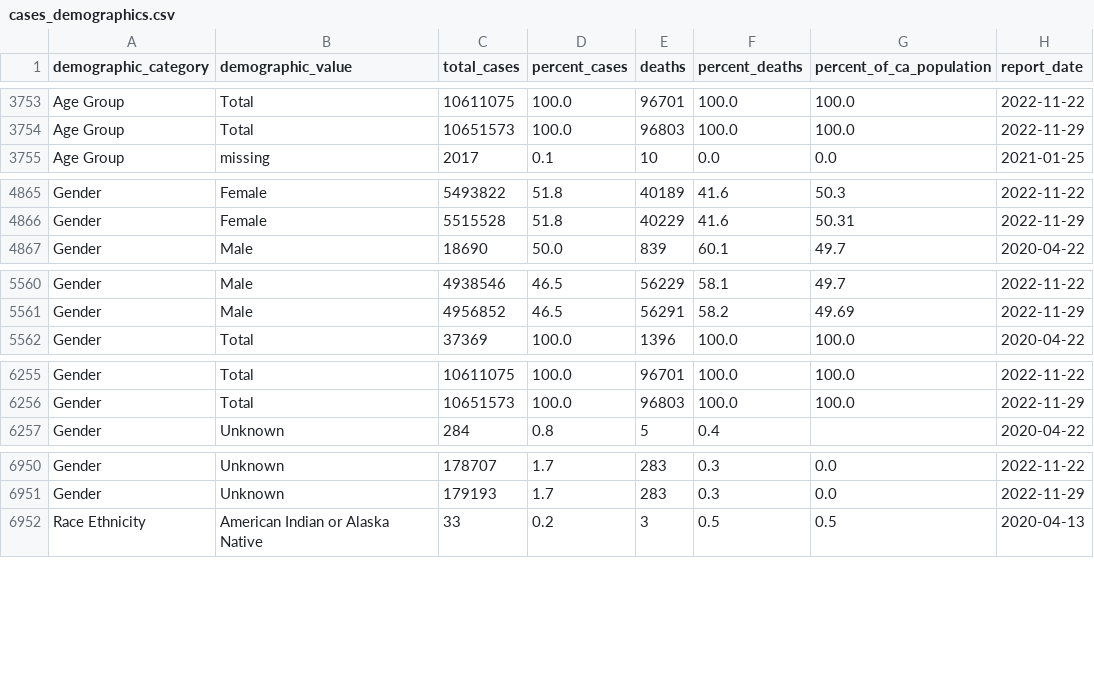
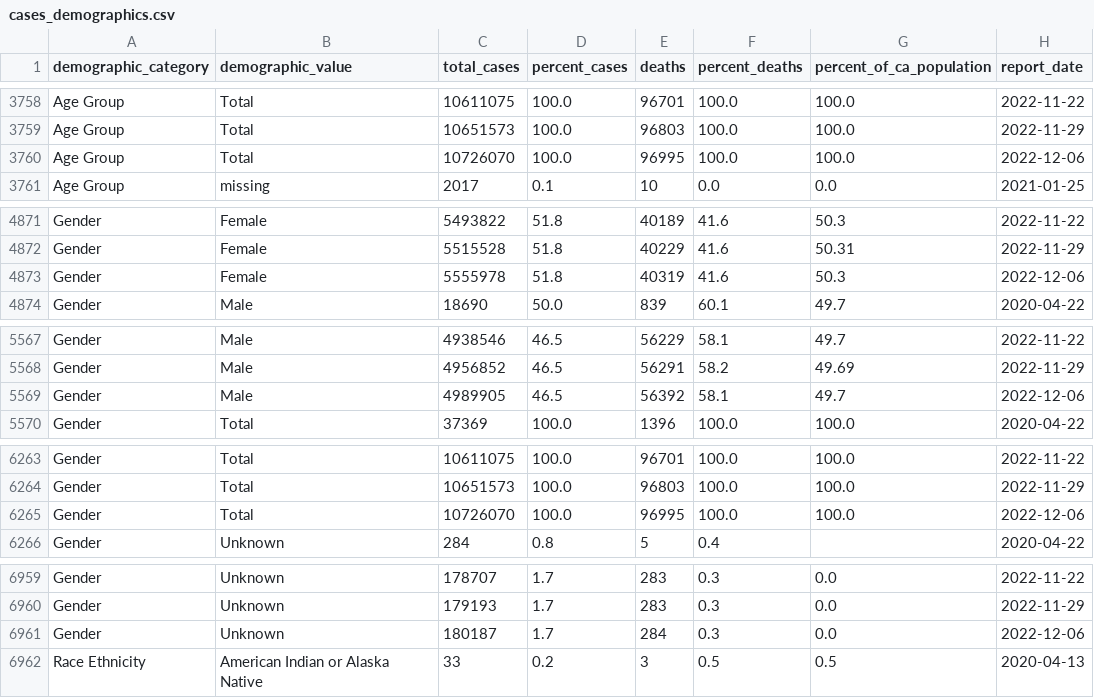
Before and after one commit to vllry/california-COVID-19-timeseries, a CSV file: cases_demographics.csv, drawn as a sheet; only a part is shown, gaps mark what is left out; the diff covers the shown part only.

```diff
--- a/cases_demographics.csv
+++ b/cases_demographics.csv
@@ -3754,2 +3759,3 @@ Age Group,Total,10611075,100.0,96701,100.0,100.0,2022-11-22
 Age Group,Total,10651573,100.0,96803,100.0,100.0,2022-11-29
+Age Group,Total,10726070,100.0,96995,100.0,100.0,2022-12-06
 Age Group,missing,2017,0.1,10,0.0,0.0,2021-01-25
@@ -4866,2 +4872,3 @@ Gender,Female,5493822,51.8,40189,41.6,50.3,2022-11-22
 Gender,Female,5515528,51.8,40229,41.6,50.31,2022-11-29
+Gender,Female,5555978,51.8,40319,41.6,50.3,2022-12-06
 Gender,Male,18690,50.0,839,60.1,49.7,2020-04-22
@@ -5561,2 +5568,3 @@ Gender,Male,4938546,46.5,56229,58.1,49.7,2022-11-22
 Gender,Male,4956852,46.5,56291,58.2,49.69,2022-11-29
+Gender,Male,4989905,46.5,56392,58.1,49.7,2022-12-06
 Gender,Total,37369,100.0,1396,100.0,100.0,2020-04-22
@@ -6256,2 +6264,3 @@ Gender,Total,10611075,100.0,96701,100.0,100.0,2022-11-22
 Gender,Total,10651573,100.0,96803,100.0,100.0,2022-11-29
+Gender,Total,10726070,100.0,96995,100.0,100.0,2022-12-06
 Gender,Unknown,284,0.8,5,0.4,,2020-04-22
@@ -6951,2 +6960,3 @@ Gender,Unknown,178707,1.7,283,0.3,0.0,2022-11-22
 Gender,Unknown,179193,1.7,283,0.3,0.0,2022-11-29
+Gender,Unknown,180187,1.7,284,0.3,0.0,2022-12-06
 Race Ethnicity,American Indian or Alaska Native,33,0.2,3,0.5,0.5,2020-04-13
```
Also changed, not shown: 14 added rows elsewhere in this file, 2 other files.
